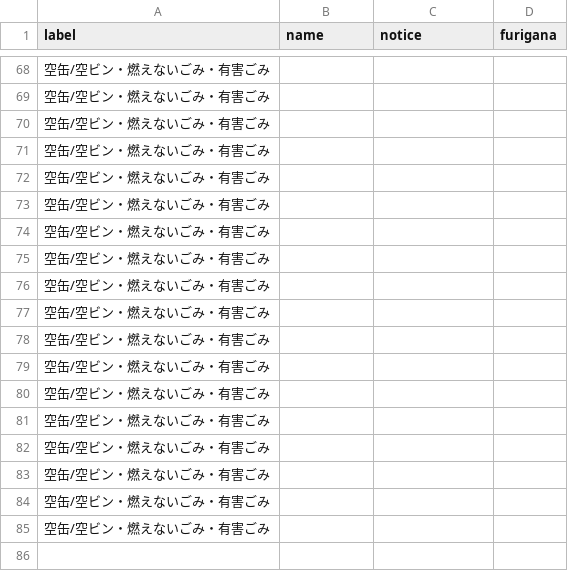
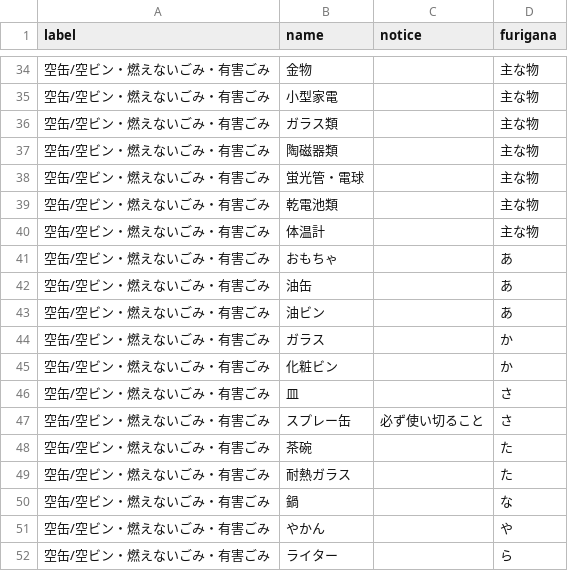
Before and after one commit to codeforsaga/5374_2, a CSV file: data/target.csv, drawn as a sheet; only a part is shown, gaps mark what is left out; the diff covers the shown part only.

```diff
--- a/data/target.csv
+++ b/data/target.csv
@@ -68,18 +34,19 @@ label,name,notice,furigana
-空缶/空ビン・燃えないごみ・有害ごみ,,,
-空缶/空ビン・燃えないごみ・有害ごみ,,,
-空缶/空ビン・燃えないごみ・有害ごみ,,,
-空缶/空ビン・燃えないごみ・有害ごみ,,,
-空缶/空ビン・燃えないごみ・有害ごみ,,,
-空缶/空ビン・燃えないごみ・有害ごみ,,,
-空缶/空ビン・燃えないごみ・有害ごみ,,,
-空缶/空ビン・燃えないごみ・有害ごみ,,,
-空缶/空ビン・燃えないごみ・有害ごみ,,,
-空缶/空ビン・燃えないごみ・有害ごみ,,,
-空缶/空ビン・燃えないごみ・有害ごみ,,,
-空缶/空ビン・燃えないごみ・有害ごみ,,,
-空缶/空ビン・燃えないごみ・有害ごみ,,,
-空缶/空ビン・燃えないごみ・有害ごみ,,,
-空缶/空ビン・燃えないごみ・有害ごみ,,,
-空缶/空ビン・燃えないごみ・有害ごみ,,,
-空缶/空ビン・燃えないごみ・有害ごみ,,,
-空缶/空ビン・燃えないごみ・有害ごみ,,,
+空缶/空ビン・燃えないごみ・有害ごみ,金物,,主な物
+空缶/空ビン・燃えないごみ・有害ごみ,小型家電,,主な物
+空缶/空ビン・燃えないごみ・有害ごみ,ガラス類,,主な物
+空缶/空ビン・燃えないごみ・有害ごみ,陶磁器類,,主な物
+空缶/空ビン・燃えないごみ・有害ごみ,蛍光管・電球,,主な物
+空缶/空ビン・燃えないごみ・有害ごみ,乾電池類,,主な物
+空缶/空ビン・燃えないごみ・有害ごみ,体温計,,主な物
+空缶/空ビン・燃えないごみ・有害ごみ,おもちゃ,,あ
+空缶/空ビン・燃えないごみ・有害ごみ,油缶,,あ
+空缶/空ビン・燃えないごみ・有害ごみ,油ビン,,あ
+空缶/空ビン・燃えないごみ・有害ごみ,ガラス,,か
+空缶/空ビン・燃えないごみ・有害ごみ,化粧ビン,,か
+空缶/空ビン・燃えないごみ・有害ごみ,皿,,さ
+空缶/空ビン・燃えないごみ・有害ごみ,スプレー缶,必ず使い切ること,さ
+空缶/空ビン・燃えないごみ・有害ごみ,茶碗,,た
+空缶/空ビン・燃えないごみ・有害ごみ,耐熱ガラス,,た
+空缶/空ビン・燃えないごみ・有害ごみ,鍋,,な
+空缶/空ビン・燃えないごみ・有害ごみ,やかん,,や
+空缶/空ビン・燃えないごみ・有害ごみ,ライター,,ら
```
Also changed, not shown: 2 added rows, 36 removed rows, 5 moved rows and 26 edited cells elsewhere in this file.
